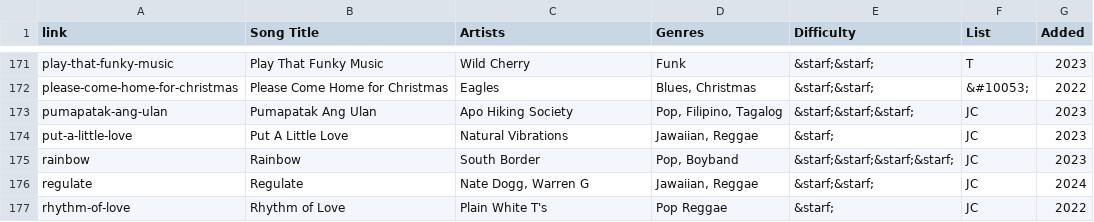
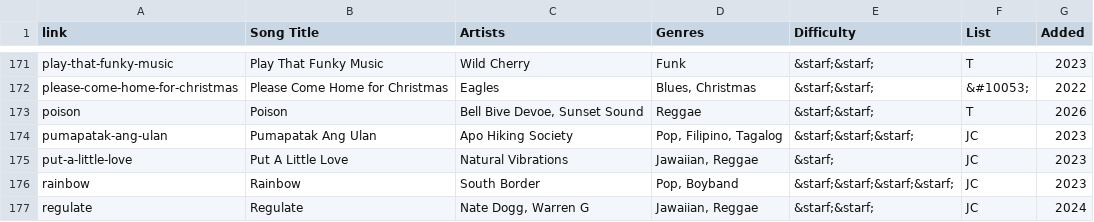
Before and after one commit to TMNTfever/TMNTfever.github.io, a TSV file: ukulele-list.tsv, drawn as a sheet; only a part is shown, gaps mark what is left out; the shorter side is filled out with more unchanged rows.

Commit message:
Update ukulele-list.tsv

```diff
--- a/ukulele-list.tsv
+++ b/ukulele-list.tsv
@@ -172,2 +172,3 @@ play-that-funky-music	Play That Funky Music	Wild Cherry	Funk	&starf;&starf;	T	20
 please-come-home-for-christmas	Please Come Home for Christmas	Eagles	Blues, Christmas	&starf;&starf;	&#10053;	2022
+poison	Poison	Bell Bive Devoe, Sunset Sound	Reggae	&starf;&starf;	T	2026
 pumapatak-ang-ulan	Pumapatak Ang Ulan	Apo Hiking Society	Pop, Filipino, Tagalog	&starf;&starf;&starf;	JC	2023
```
